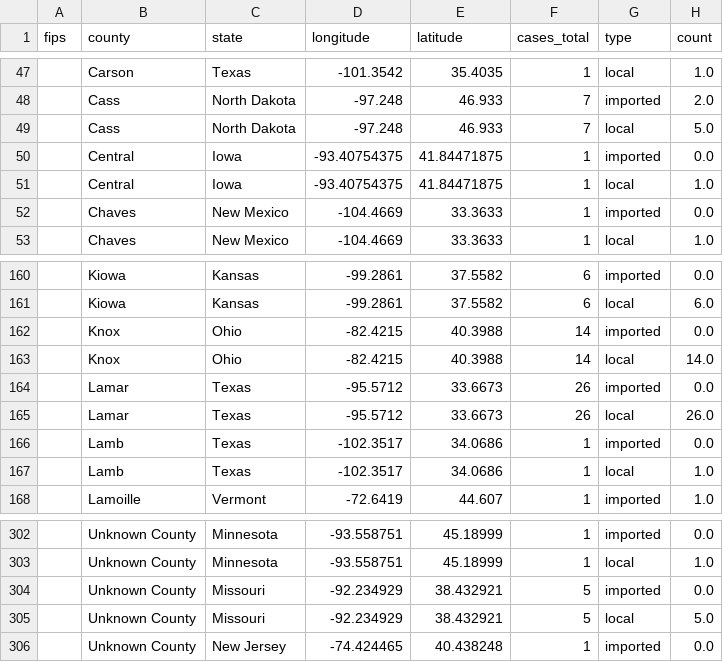
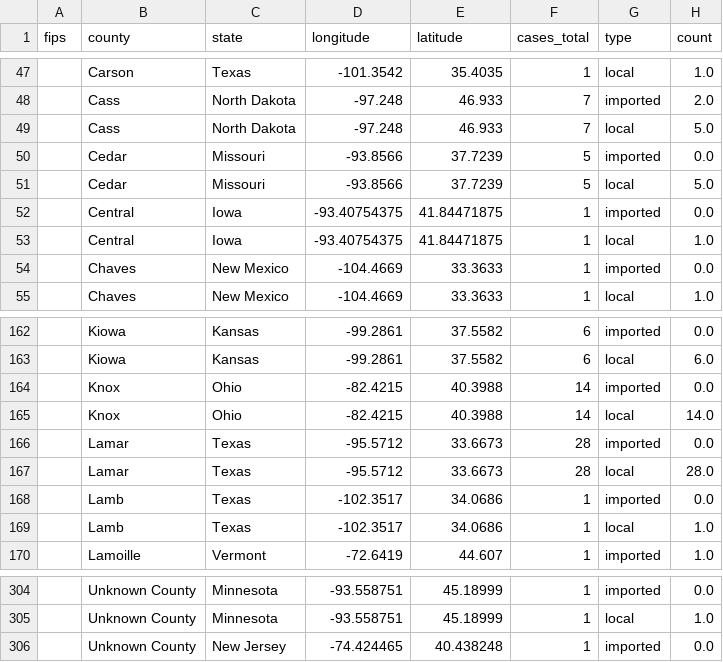
Before and after one commit to JHU-Measles-Tracking-Team/tracker_test_update, a CSV file: GitHub Ready Version/1map1.csv, drawn as a sheet; only a part is shown, gaps mark what is left out.

```diff
--- a/GitHub Ready Version/1map1.csv
+++ b/GitHub Ready Version/1map1.csv
@@ -49,2 +49,4 @@ fips,county,state,longitude,latitude,cases_total,type,count
 ,Cass,North Dakota,-97.248,46.933,7,local,5.0
+,Cedar,Missouri,-93.8566,37.7239,5,imported,0.0
+,Cedar,Missouri,-93.8566,37.7239,5,local,5.0
 ,Central,Iowa,-93.40754375,41.84471875,1,imported,0.0
@@ -163,4 +165,4 @@ fips,county,state,longitude,latitude,cases_total,type,count
 ,Knox,Ohio,-82.4215,40.3988,14,local,14.0
-,Lamar,Texas,-95.5712,33.6673,26,imported,0.0
-,Lamar,Texas,-95.5712,33.6673,26,local,26.0
+,Lamar,Texas,-95.5712,33.6673,28,imported,0.0
+,Lamar,Texas,-95.5712,33.6673,28,local,28.0
 ,Lamb,Texas,-102.3517,34.0686,1,imported,0.0
@@ -303,4 +305,2 @@ fips,county,state,longitude,latitude,cases_total,type,count
 ,Unknown County,Minnesota,-93.558751,45.18999,1,local,1.0
-,Unknown County,Missouri,-92.234929,38.432921,5,imported,0.0
-,Unknown County,Missouri,-92.234929,38.432921,5,local,5.0
 ,Unknown County,New Jersey,-74.424465,40.438248,1,imported,0.0
```
Also changed, not shown: GitHub Ready Version/2map2.csv, GitHub Ready Version/3table.csv, 10 other files.
